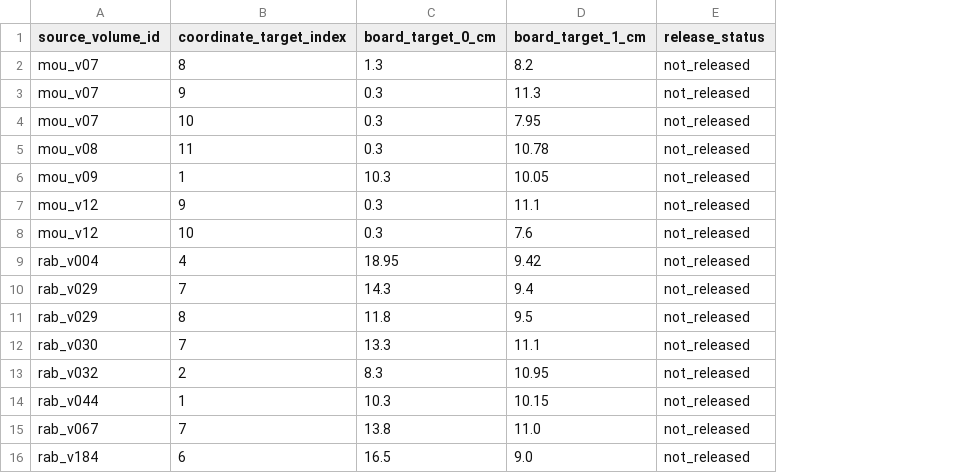
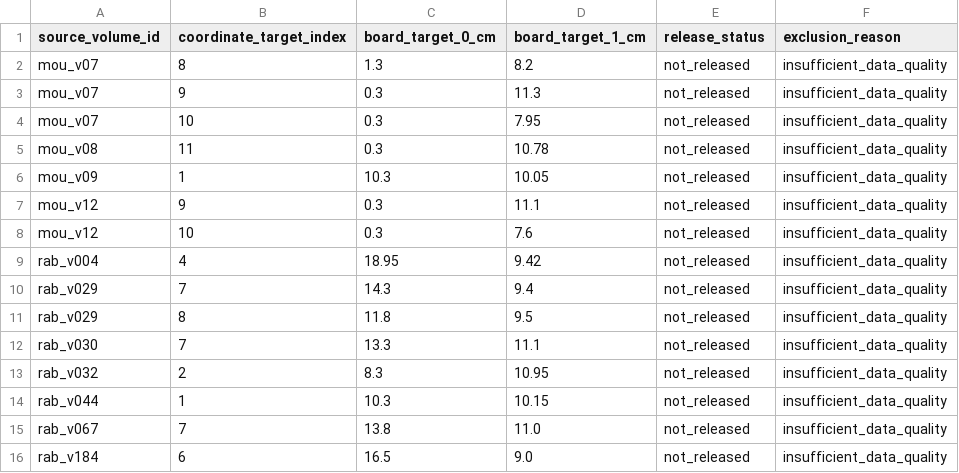
Before and after one commit to vlee-GG/paired-radiograph-cbct-code, a CSV file: validation/release_qc/unused_coordinate_targets.csv, drawn as a sheet; the diff names each change by its address in the sheet, - before the commit and + after, or states it on an @@ line.

Commit message:
Document reasons for unreleased coordinate targets

```diff
--- a/validation/release_qc/unused_coordinate_targets.csv
+++ b/validation/release_qc/unused_coordinate_targets.csv
+column F (exclusion_reason), rows 2-16: all insufficient_data_quality
```
Also changed, not shown: 3 other files.
